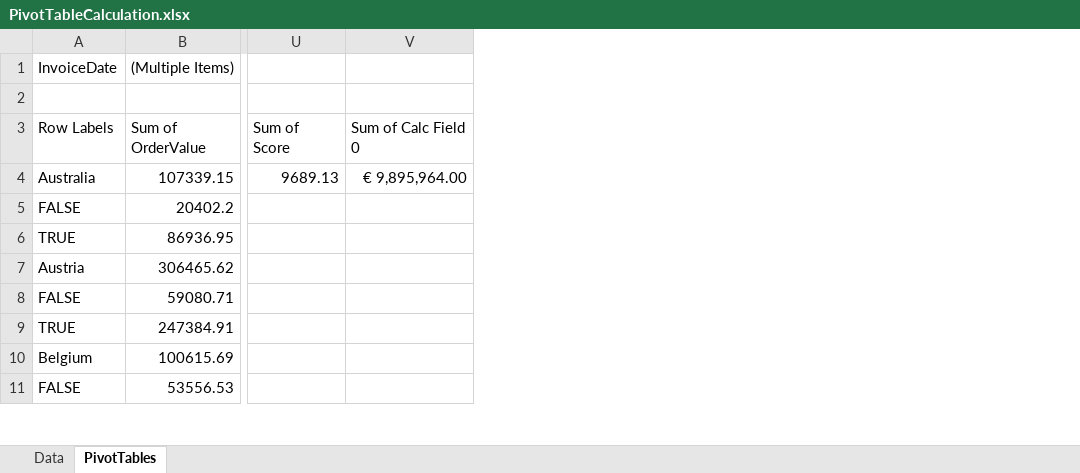
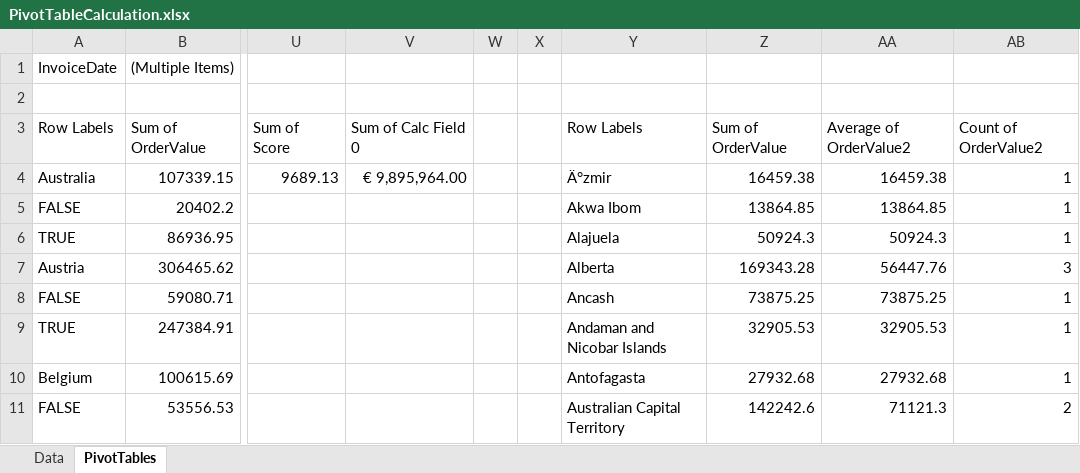
Before and after one commit to EPPlusSoftware/EPPlus, an Excel workbook: src/EPPlusTest/Workbooks/PivotTableCalculation.xlsx, sheet PivotTables, drawn as a sheet; only a part is shown, gaps mark what is left out; values as stored, in another font and other column widths than the file's, no borders; the diff names each change by its address in the sheet, - before the commit and + after, or states it on an @@ line.

Commit message:
Added more tests for multiple data fields of the same pivot field

```diff
--- a/src/EPPlusTest/Workbooks/PivotTableCalculation.xlsx (sheet PivotTables)
+++ b/src/EPPlusTest/Workbooks/PivotTableCalculation.xlsx (sheet PivotTables)
+column W, empty
+column X, empty
+column Y, rows 3-11: Row Labels | Ä°zmir | Akwa Ibom | Alajuela | Alberta | Ancash | Andaman and Nicobar Islands | Antofagasta | Australian Capital Territory
+column Z, rows 3-11: Sum of OrderValue | 16459.38 | 13864.85 | 50924.3 | 169343.28 | 73875.25 | 32905.53 | 27932.68 | 142242.6
+column AA, rows 3-11: Average of OrderValue2 | 16459.38 | 13864.85 | 50924.3 | 56447.76 | 73875.25 | 32905.53 | 27932.68 | 71121.3
+column AB, rows 3-11: Count of OrderValue2 | 1 | 1 | 1 | 3 | 1 | 1 | 1 | 2
```
Also changed, not shown: 3 other files.
